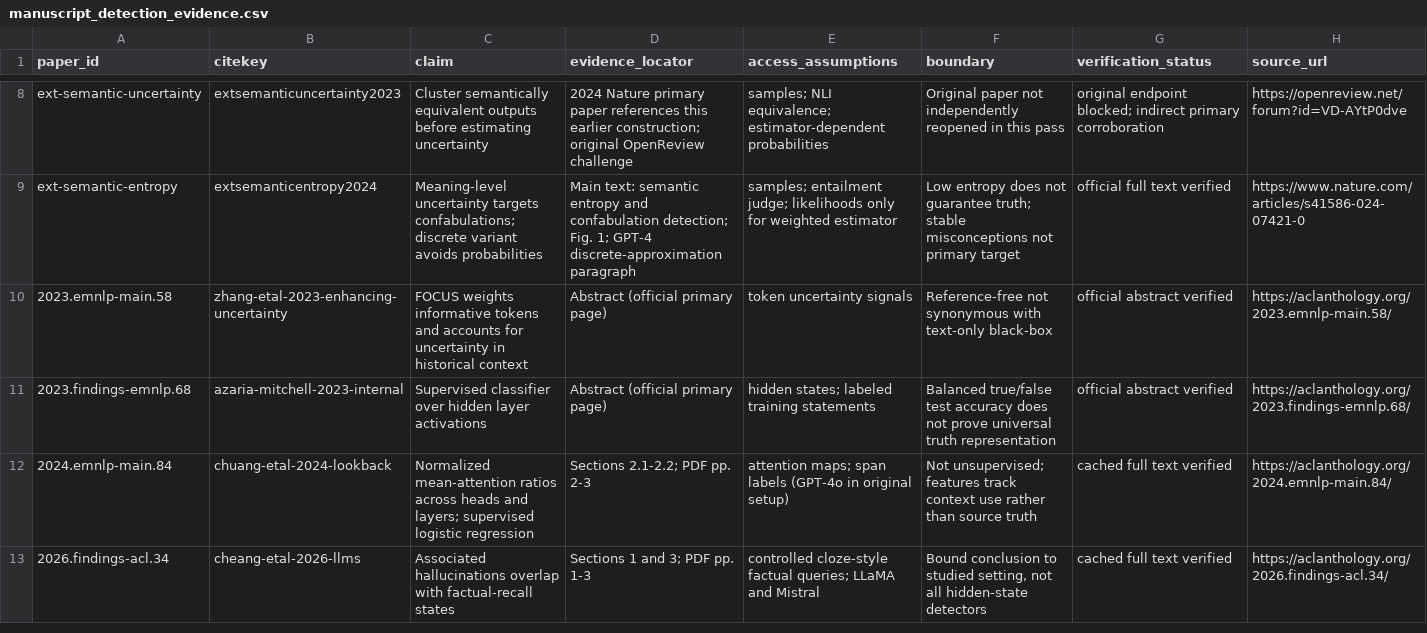
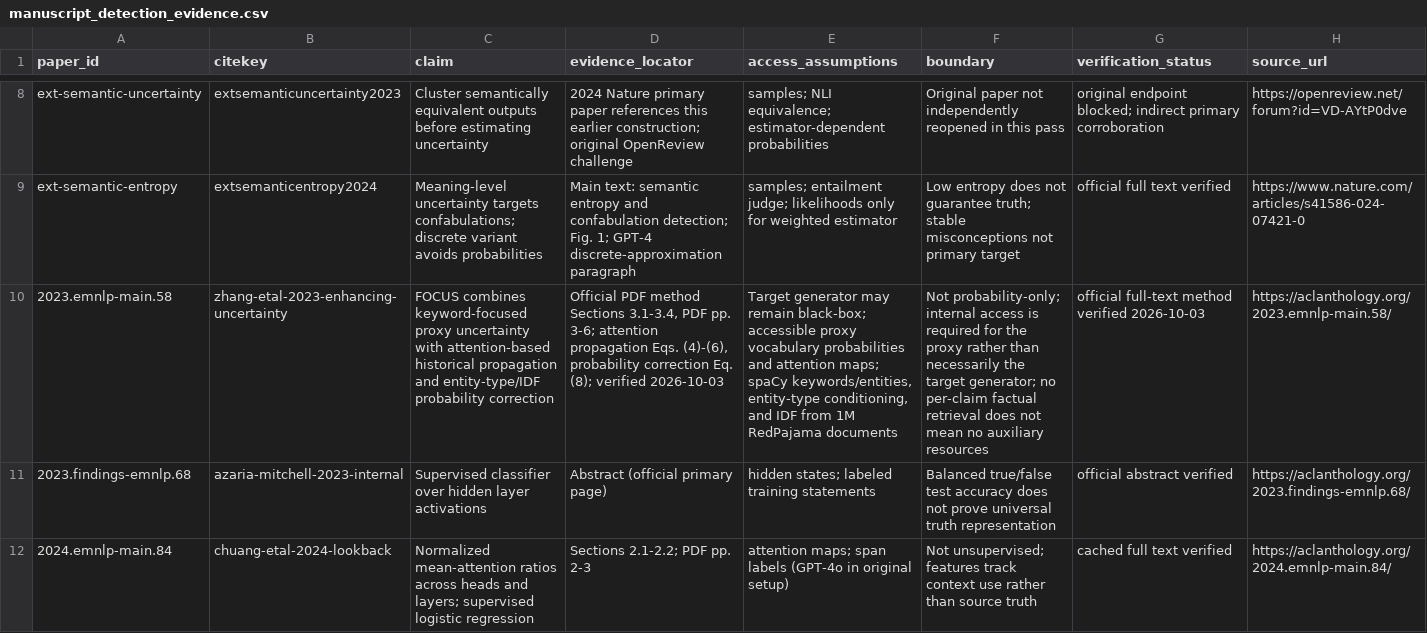
Before and after one commit to lixincheng-xcl/LLM-Hallucination-Survey, a CSV file: data/manuscript_detection_evidence.csv, drawn as a sheet; only a part is shown, gaps mark what is left out; the shorter side is filled out with more unchanged rows; the diff names each change by its address in the sheet, - before the commit and + after, or states it on an @@ line.

```diff
--- a/data/manuscript_detection_evidence.csv
+++ b/data/manuscript_detection_evidence.csv
-C10 (claim): FOCUS weights informative tokens and accounts for uncertainty in historical context
+C10 (claim): FOCUS combines keyword-focused proxy uncertainty with attention-based historical propagation and entity-type/IDF probability correction
-D10 (evidence_locator): Abstract (official primary page)
+D10 (evidence_locator): Official PDF method Sections 3.1-3.4, PDF pp. 3-6; attention propagation Eqs. (4)-(6), probability correction Eq. (8); verified 2026-10-03
-E10 (access_assumptions): token uncertainty signals
+E10 (access_assumptions): Target generator may remain black-box; accessible proxy vocabulary probabilities and attention maps; spaCy keywords/entities, entity-type conditioning, and IDF from 1M RedPajama documents
-F10 (boundary): Reference-free not synonymous with text-only black-box
+F10 (boundary): Not probability-only; internal access is required for the proxy rather than necessarily the target generator; no per-claim factual retrieval does not mean no auxiliary resources
-G10 (verification_status): official abstract verified
+G10 (verification_status): official full-text method verified 2026-10-03
```
Also changed, not shown: data/manuscript_mitigation_evidence.csv, data/method_matrix.csv, 16 other files.
